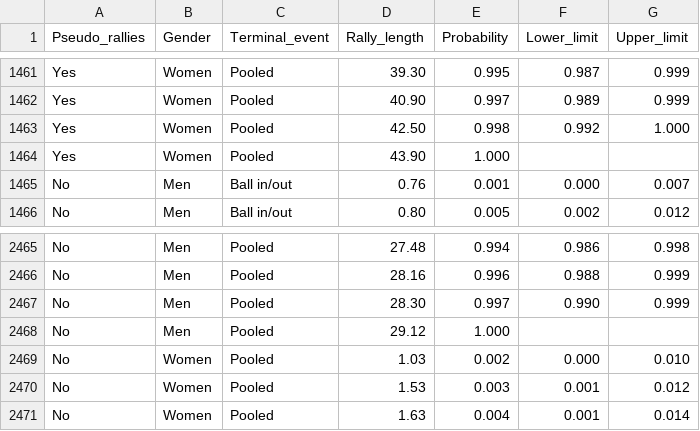
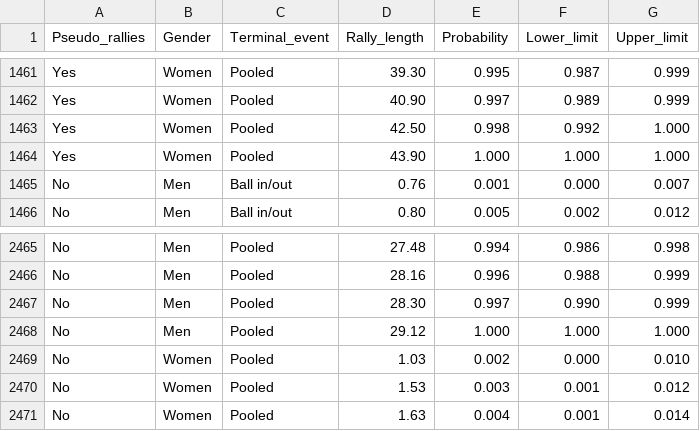
Before and after one commit to rhileno13/CSV_files, a CSV file: dataframe_appendix_B.csv, drawn as a sheet; only a part is shown, gaps mark what is left out.

Commit message:
Update dataframe_appendix_B.csv

```diff
--- a/dataframe_appendix_B.csv
+++ b/dataframe_appendix_B.csv
@@ -1463,3 +1463,3 @@ Yes,Women,Pooled,40.90,0.997,0.989,0.999
 Yes,Women,Pooled,42.50,0.998,0.992,1.000
-Yes,Women,Pooled,43.90,1.000,,
+Yes,Women,Pooled,43.90,1.000,1.000,1.000
 No,Men,Ball in/out,0.76,0.001,0.000,0.007
@@ -2467,3 +2467,3 @@ No,Men,Pooled,28.16,0.996,0.988,0.999
 No,Men,Pooled,28.30,0.997,0.990,0.999
-No,Men,Pooled,29.12,1.000,,
+No,Men,Pooled,29.12,1.000,1.000,1.000
 No,Women,Pooled,1.03,0.002,0.000,0.010
```
